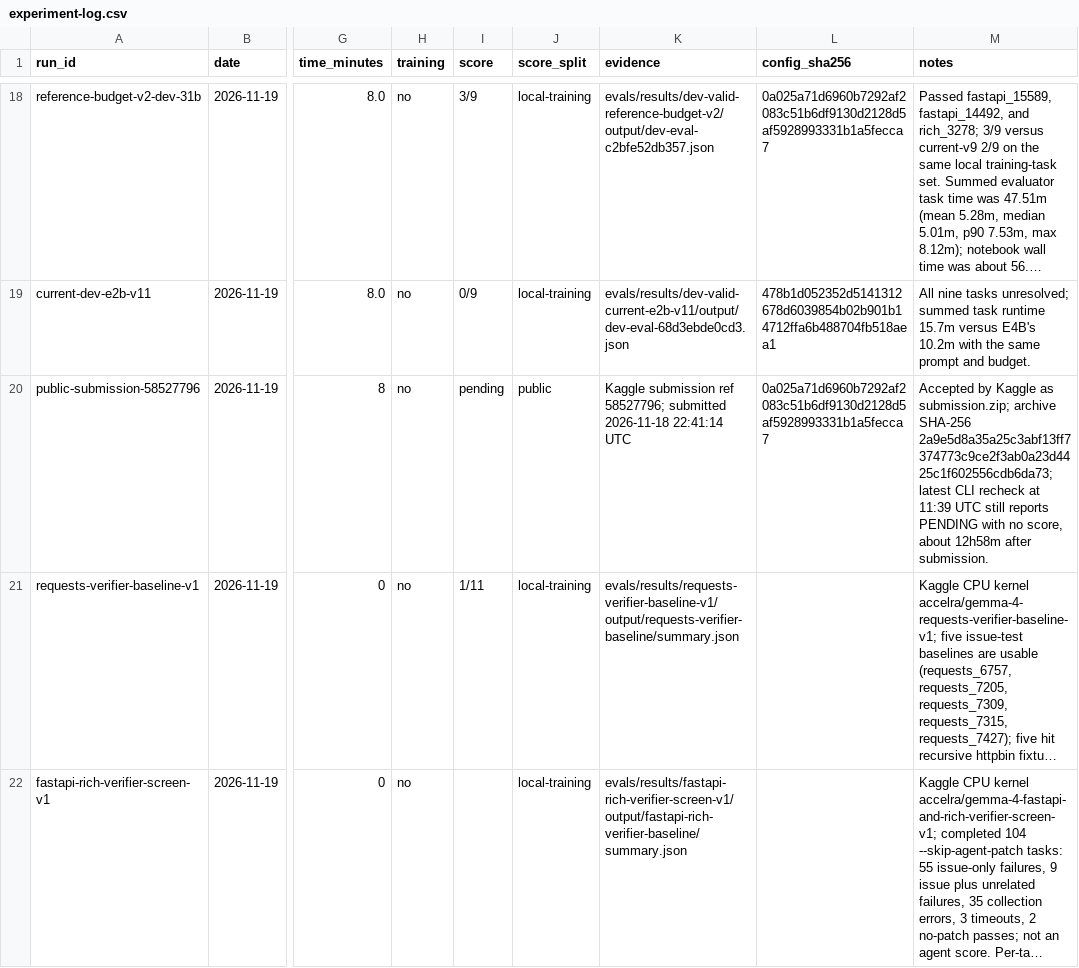
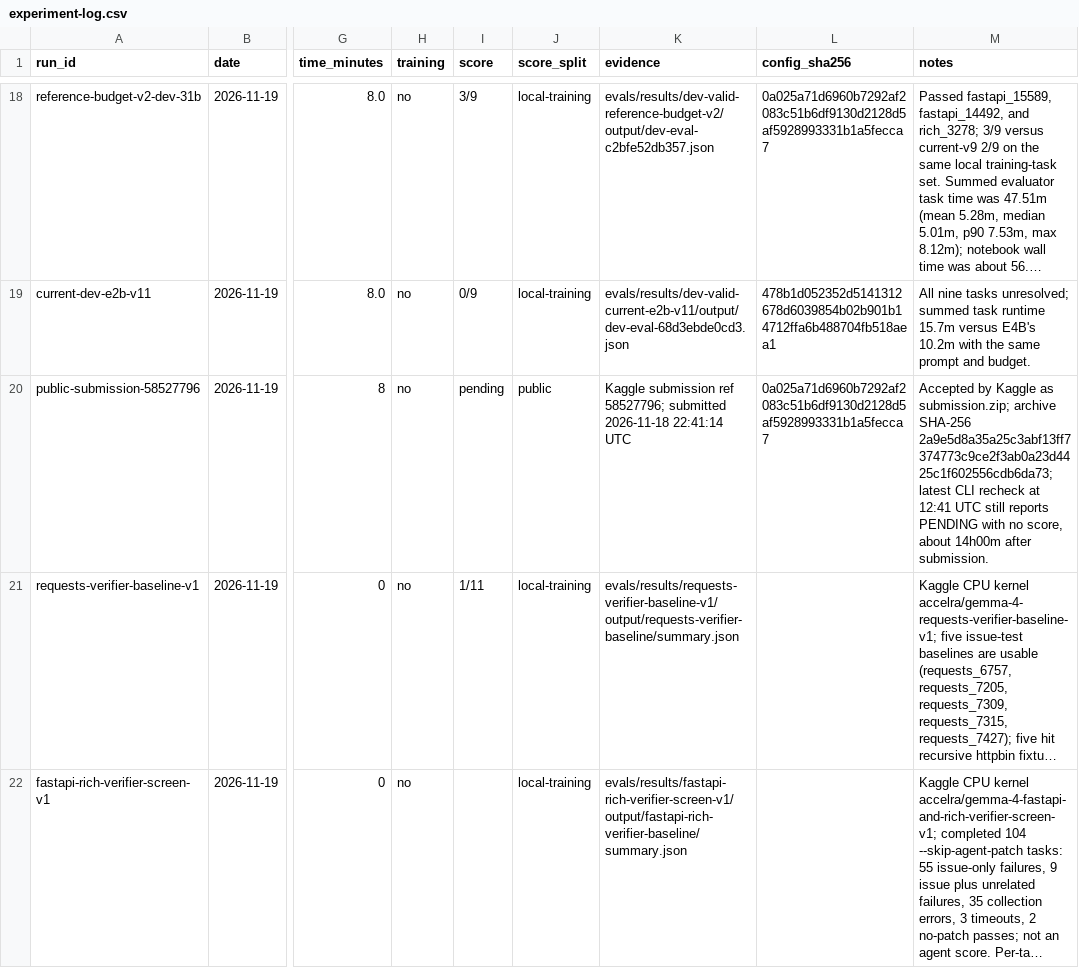
Before and after one commit to Acceleratorer/gemma-4-developer-agent, a CSV file: log/experiment-log.csv, drawn as a sheet; only a part is shown, gaps mark what is left out; long unchanged cells end in …; the diff names each change by its address in the sheet, - before the commit and + after, or states it on an @@ line.

Commit message:
Record 14-hour pending submission status

```diff
--- a/log/experiment-log.csv
+++ b/log/experiment-log.csv
-M20 (notes): …recheck at 11:39 UTC still reports PENDING with no score, about 12h58m after submission.
+M20 (notes): …recheck at 12:41 UTC still reports PENDING with no score, about 14h00m after submission.
```
Also changed, not shown: 1 other file.
